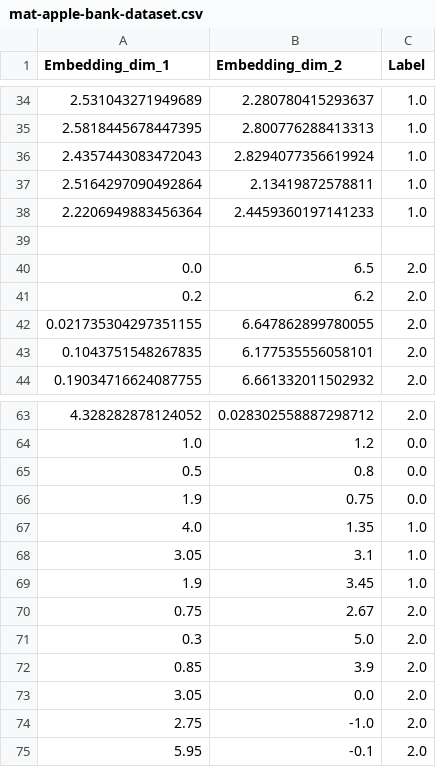
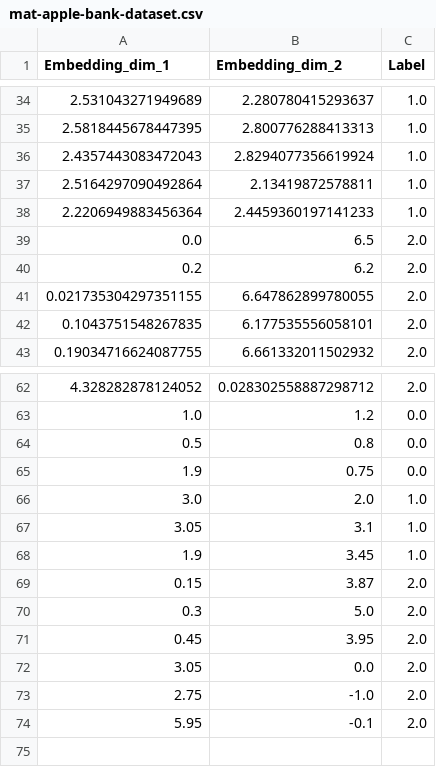
Before and after one commit to sebschu/sebschu.github.io, a CSV file: files/dm-educational/mat-apple-bank-dataset.csv, drawn as a sheet; only a part is shown, gaps mark what is left out; removed rows and columns are numbered as before the commit, all else as after; the diff names each change by its address in the sheet, - before the commit and + after, or states it on an @@ line.

Commit message:
Update mat-apple-bank-dataset.csv

```diff
--- a/files/dm-educational/mat-apple-bank-dataset.csv
+++ b/files/dm-educational/mat-apple-bank-dataset.csv
-row 39: (empty)
-row 67: 4.0 | 1.35 | 1.0
+row 66: 3.0 | 2.0 | 1.0
-row 70: 0.75 | 2.67 | 2.0
+row 69: 0.15 | 3.87 | 2.0
-row 72: 0.85 | 3.9 | 2.0
+row 71: 0.45 | 3.95 | 2.0
```
